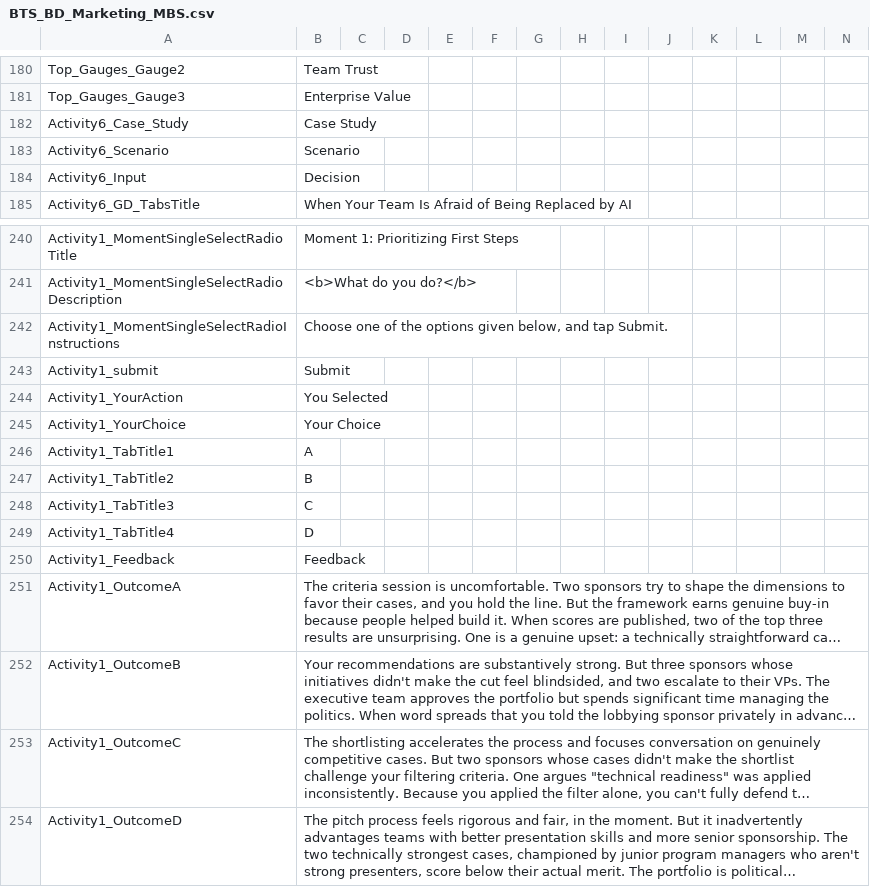
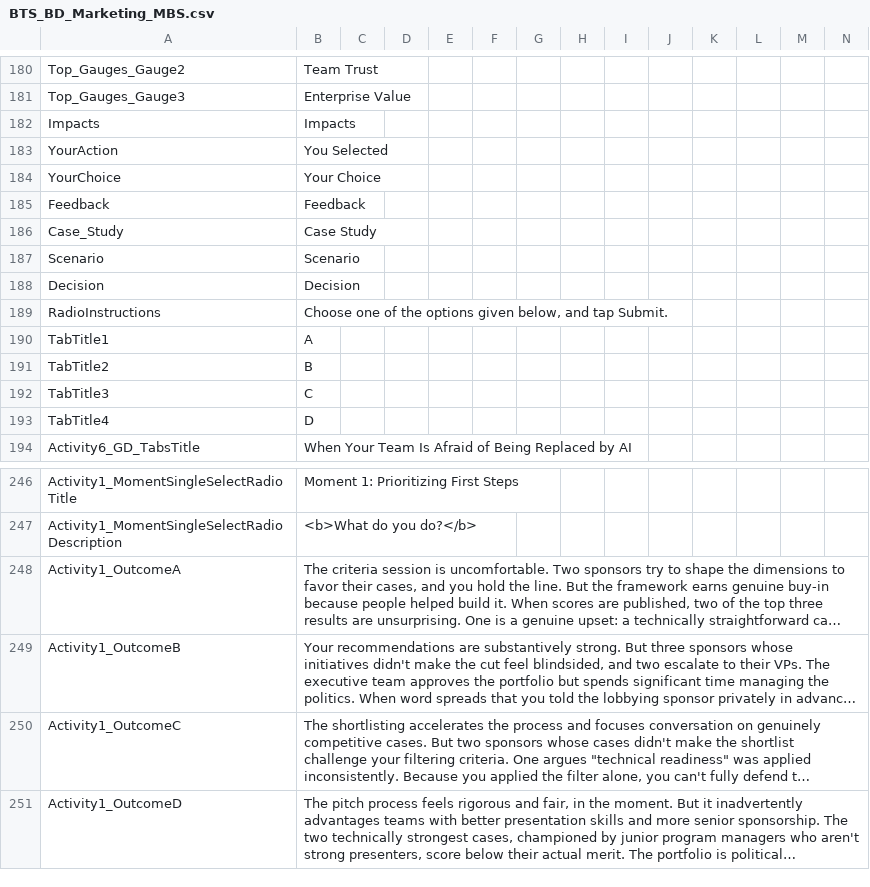
Before and after one commit to BTS-USA/BTS_BD_Marketing_MBS, a CSV file: BTS_BD_Marketing_MBS.csv, drawn as a sheet; only a part is shown, gaps mark what is left out; long unchanged cells end in …; removed rows and columns are numbered as before the commit, all else as after; rows hold the shown columns only; the diff covers the shown part only; the diff names each change by its address in the sheet, - before the commit and + after, or states it on an @@ line.

Commit message:
Updated BTS_BD_Marketing_MBS.csv and related XML files to standardize labels and improve consistency across activities. Replaced placeholder titles with actual labels and streamlined feedback components for better clarity.

```diff
--- a/BTS_BD_Marketing_MBS.csv
+++ b/BTS_BD_Marketing_MBS.csv
+row 182: Impacts | Impacts
+row 183: YourAction | You Selected
+row 184: YourChoice | Your Choice
+row 185: Feedback | Feedback
-A186: Activity6_Case_Study
+A186: Case_Study
-A187: Activity6_Scenario
+A187: Scenario
-A188: Activity6_Input
+A188: Decision
+row 189: RadioInstructions | Choose one of the options given below, and tap Submit.
+row 190: TabTitle1 | A
+row 191: TabTitle2 | B
+row 192: TabTitle3 | C
+row 193: TabTitle4 | D
-row 242: Activity1_MomentSingleSelectRadioInstructions | Choose one of the options given below, and tap Submit.
-row 243: Activity1_submit | Submit
-row 244: Activity1_YourAction | You Selected
-row 245: Activity1_YourChoice | Your Choice
-row 246: Activity1_TabTitle1 | A
-row 247: Activity1_TabTitle2 | B
-row 248: Activity1_TabTitle3 | C
-row 249: Activity1_TabTitle4 | D
-row 250: Activity1_Feedback | Feedback
```
Also changed, not shown: 67 removed rows elsewhere in this file, 39 other files.
